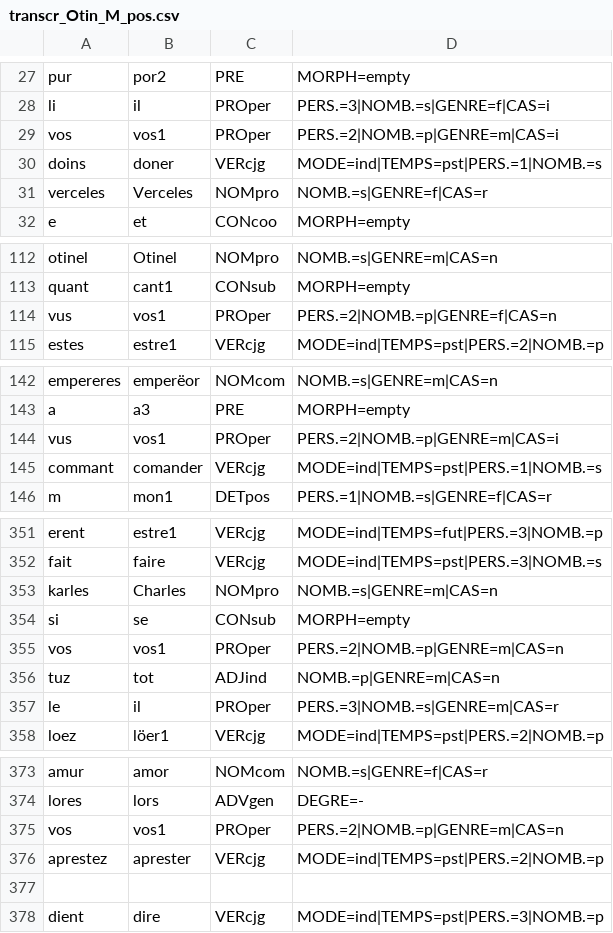
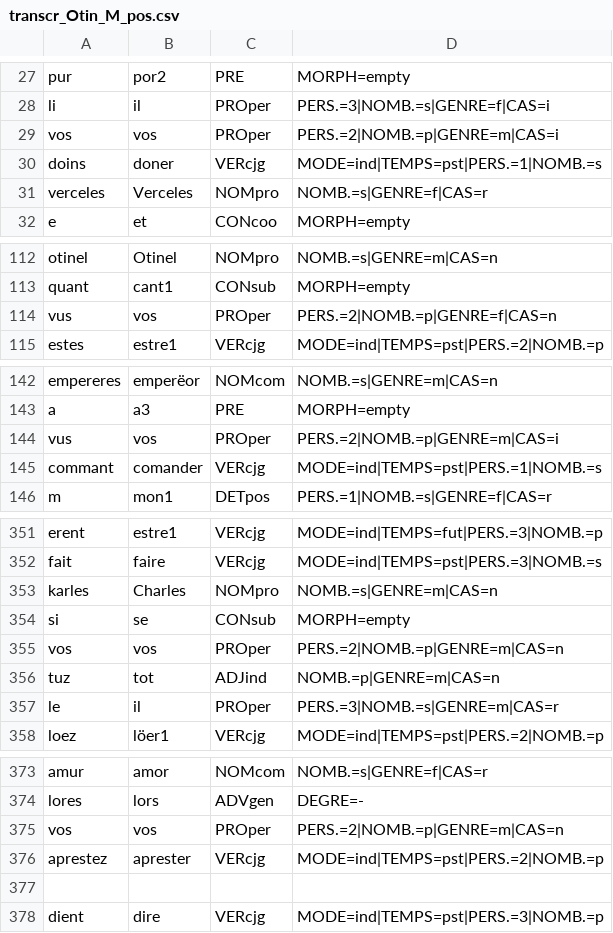
Before and after one commit to Jean-Baptiste-Camps/Geste, a CSV file: tsv/transcr_Otin_M_pos.csv, drawn as a sheet; only a part is shown, gaps mark what is left out; the diff covers the shown part only.

```diff
--- a/tsv/transcr_Otin_M_pos.csv
+++ b/tsv/transcr_Otin_M_pos.csv
@@ -28,3 +28,3 @@ pur	por2	PRE	MORPH=empty
 li	il	PROper	PERS.=3|NOMB.=s|GENRE=f|CAS=i
-vos	vos1	PROper	PERS.=2|NOMB.=p|GENRE=m|CAS=i
+vos	vos	PROper	PERS.=2|NOMB.=p|GENRE=m|CAS=i
 doins	doner	VERcjg	MODE=ind|TEMPS=pst|PERS.=1|NOMB.=s
@@ -113,3 +113,3 @@ otinel	Otinel	NOMpro	NOMB.=s|GENRE=m|CAS=n
 quant	cant1	CONsub	MORPH=empty
-vus	vos1	PROper	PERS.=2|NOMB.=p|GENRE=f|CAS=n
+vus	vos	PROper	PERS.=2|NOMB.=p|GENRE=f|CAS=n
 estes	estre1	VERcjg	MODE=ind|TEMPS=pst|PERS.=2|NOMB.=p
@@ -143,3 +143,3 @@ empereres	emperëor	NOMcom	NOMB.=s|GENRE=m|CAS=n
 a	a3	PRE	MORPH=empty
-vus	vos1	PROper	PERS.=2|NOMB.=p|GENRE=m|CAS=i
+vus	vos	PROper	PERS.=2|NOMB.=p|GENRE=m|CAS=i
 commant	comander	VERcjg	MODE=ind|TEMPS=pst|PERS.=1|NOMB.=s
@@ -354,3 +354,3 @@ karles	Charles	NOMpro	NOMB.=s|GENRE=m|CAS=n
 si	se	CONsub	MORPH=empty
-vos	vos1	PROper	PERS.=2|NOMB.=p|GENRE=m|CAS=n
+vos	vos	PROper	PERS.=2|NOMB.=p|GENRE=m|CAS=n
 tuz	tot	ADJind	NOMB.=p|GENRE=m|CAS=n
@@ -374,3 +374,3 @@ amur	amor	NOMcom	NOMB.=s|GENRE=f|CAS=r
 lores	lors	ADVgen	DEGRE=-
-vos	vos1	PROper	PERS.=2|NOMB.=p|GENRE=m|CAS=n
+vos	vos	PROper	PERS.=2|NOMB.=p|GENRE=m|CAS=n
 aprestez	aprester	VERcjg	MODE=ind|TEMPS=pst|PERS.=2|NOMB.=p
```
Also changed, not shown: 6 edited cells elsewhere in this file, tsv/ed_FloovG_pos.csv, tsv/transcr_Asprem_P4_pos.csv, 21 other files.
